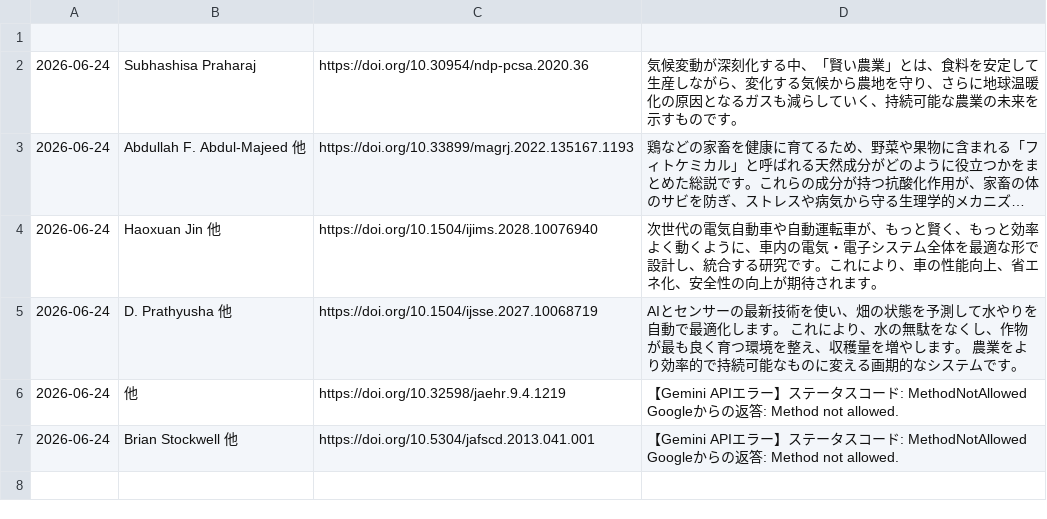
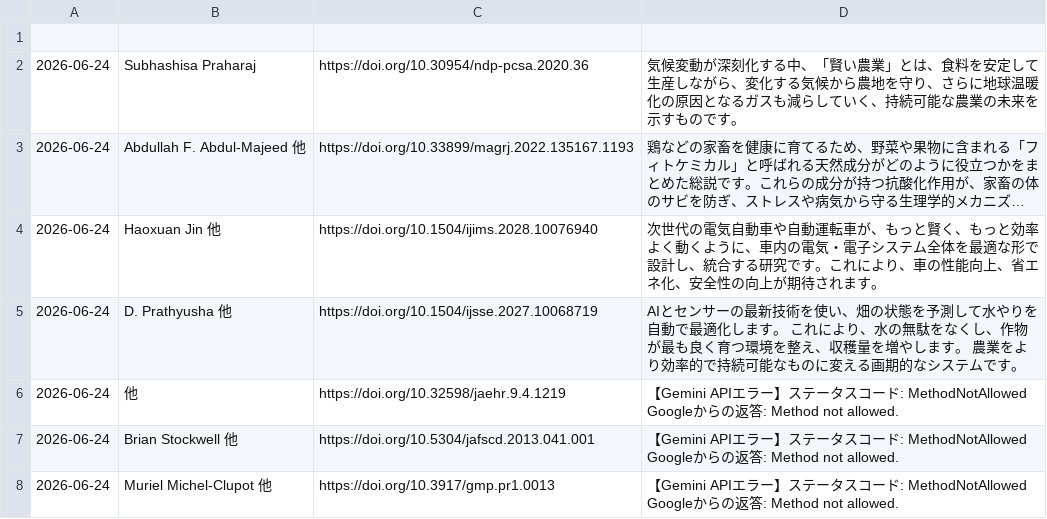
Before and after one commit to shiitake-garden/shiitake-garden.github.io, a CSV file: contents/thesis/paper.csv, drawn as a sheet; long unchanged cells end in ….

Commit message:
論文データの自動追加

```diff
--- a/contents/thesis/paper.csv
+++ b/contents/thesis/paper.csv
@@ -7 +7,2 @@
 "2026-06-24","Brian Stockwell 他","https://doi.org/10.5304/jafscd.2013.041.001","【Gemini APIエラー】ステータスコード: MethodNotAllowed Googleからの返答: Method not allowed."
+"2026-06-24","Muriel Michel-Clupot 他","https://doi.org/10.3917/gmp.pr1.0013","【Gemini APIエラー】ステータスコード: MethodNotAllowed Googleからの返答: Method not allowed."
```
